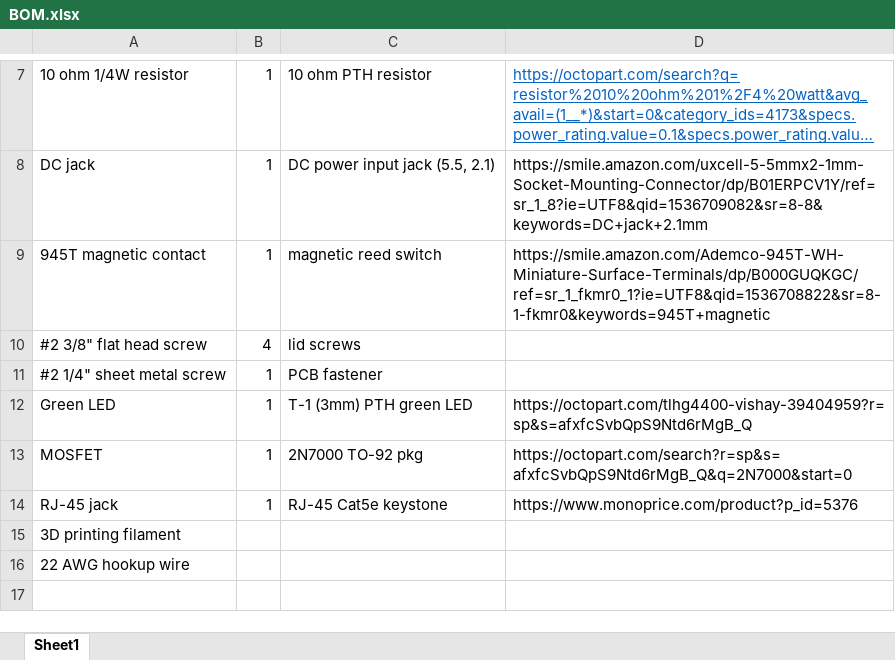
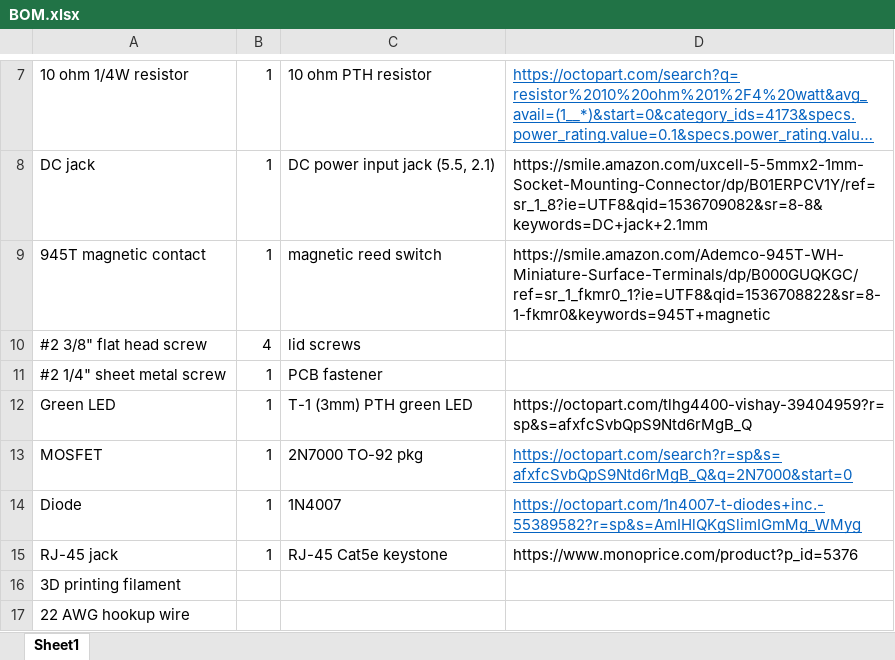
Before and after one commit to Rom3oDelta7/MailNotifier, an Excel workbook: BOM.xlsx, sheet Sheet1, drawn as a sheet; only a part is shown, gaps mark what is left out; long unchanged cells end in …; values as stored, in another font and other column widths than the file's, no borders; table styles not drawn; the diff names each change by its address in the sheet, - before the commit and + after, or states it on an @@ line.

Commit message:
Update README, add hackster.io project  link, and add missing diode to BOM

```diff
--- a/BOM.xlsx (sheet Sheet1)
+++ b/BOM.xlsx (sheet Sheet1)
@@ D13 underline: off → on, text colour: black → #0563C1 @@
+row 14: Diode | 1 | 1N4007 | https://octopart.com/1n4007-t-diodes+inc.-55389582?r=sp&s=AmIHlQKgSlimIGmMg_WMyg
```
Also changed, not shown: 1 other file.
